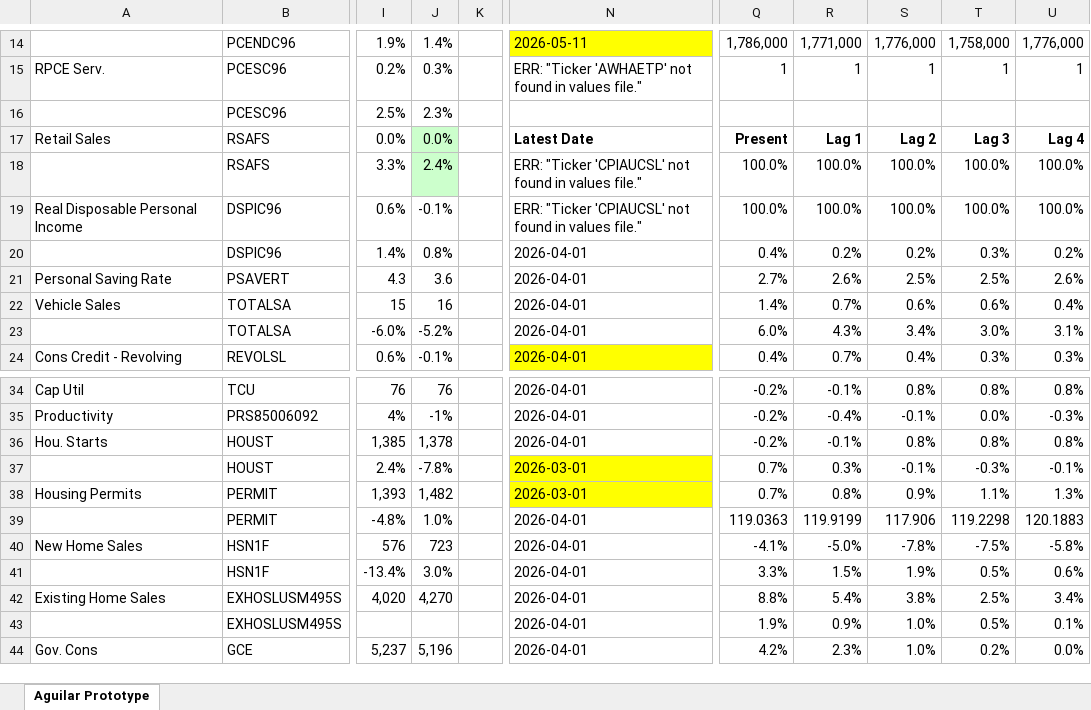
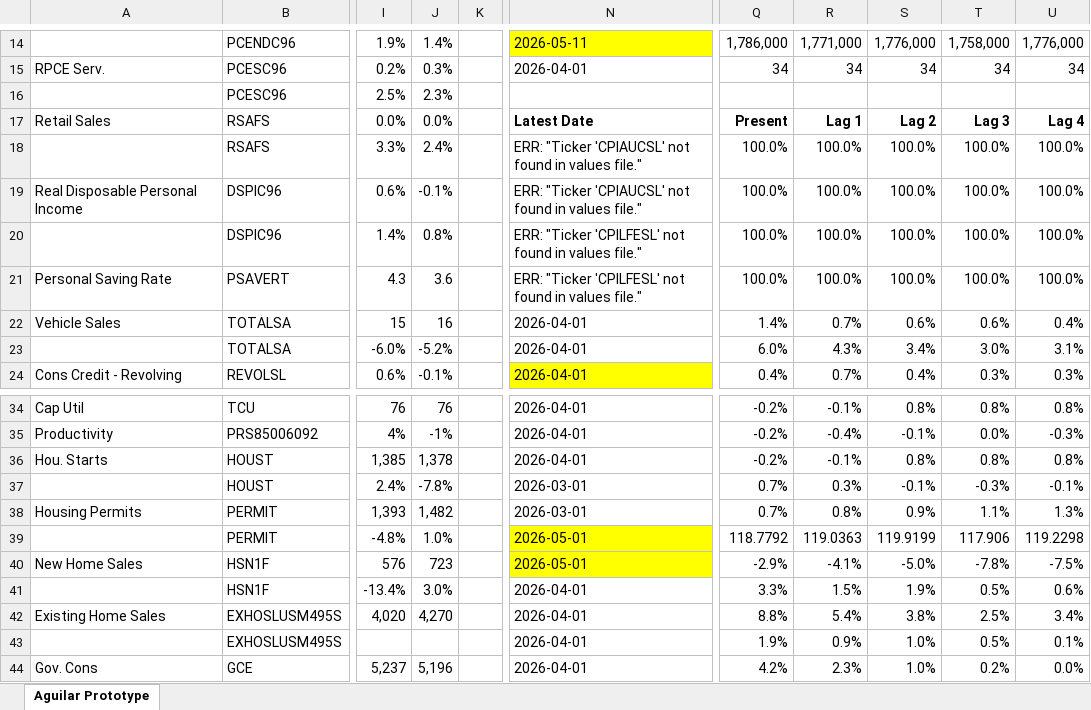
Before and after one commit to BlueMarginalist/MacroDashBoard, an Excel workbook: MacroDashboard Versions/Economic Dashboard V1-Template-UPDATE.xlsx, sheet Aguilar Prototype, drawn as a sheet; only a part is shown, gaps mark what is left out; values as stored, in another font and other column widths than the file's, no borders; the diff covers the shown part only; the diff names each change by its address in the sheet, - before the commit and + after, or states it on an @@ line.

```diff
--- a/MacroDashboard Versions/Economic Dashboard V1-Template-UPDATE.xlsx (sheet Aguilar Prototype)
+++ b/MacroDashboard Versions/Economic Dashboard V1-Template-UPDATE.xlsx (sheet Aguilar Prototype)
-N15: ERR: "Ticker 'AWHAETP' not found in values file."
+N15: 2026-04-01
-Q15: 1
+Q15: 34
-R15: 1
+R15: 34
-S15: 1
+S15: 34
-T15: 1
+T15: 34
-U15: 1
+U15: 34
-J17:J18 fill: #CCFFCC
+J17:J18 fill: none
-N20:N21: 2026-04-01
+N20:N21: ERR: "Ticker 'CPILFESL' not found in values file."
-Q20: 0.4%
+Q20: 100.0%
-R20: 0.2%
+R20: 100.0%
-S20: 0.2%
+S20: 100.0%
-T20: 0.3%
+T20: 100.0%
-U20: 0.2%
+U20: 100.0%
-Q21: 2.7%
+Q21: 100.0%
-R21: 2.6%
+R21: 100.0%
-S21: 2.5%
+S21: 100.0%
-T21: 2.5%
+T21: 100.0%
-U21: 2.6%
+U21: 100.0%
-N37:N38 fill: #FFFF00
+N37:N38 fill: none
-N39:N40: 2026-04-01
+N39:N40: 2026-05-01
-N39:N40 fill: none
+N39:N40 fill: #FFFF00
-Q39: 119.0363
+Q39: 118.7792
-R39: 119.9199
+R39: 119.0363
-S39: 117.906
+S39: 119.9199
-T39: 119.2298
+T39: 117.906
-U39: 120.1883
+U39: 119.2298
-Q40: -4.1%
+Q40: -2.9%
-R40: -5.0%
+R40: -4.1%
-S40: -7.8%
+S40: -5.0%
-T40: -7.5%
+T40: -7.8%
-U40: -5.8%
+U40: -7.5%
```
Also changed, not shown: 62 edited cells and cell formats elsewhere in this sheet, 9 other files.
